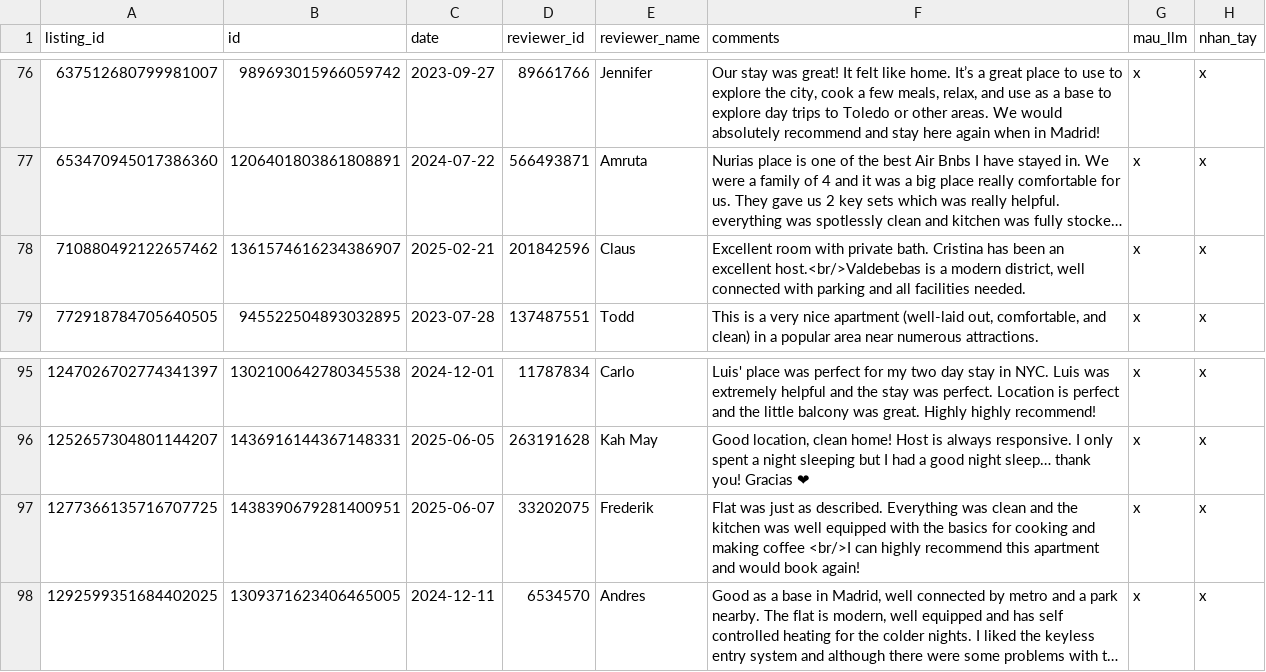
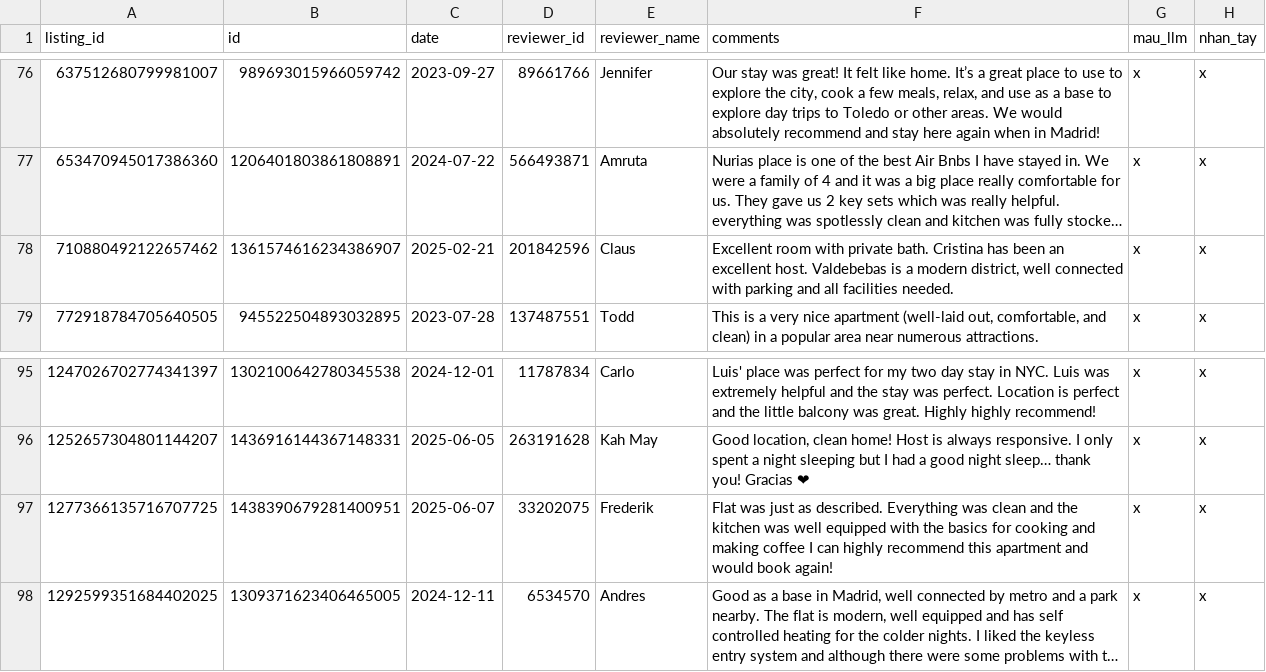
Before and after one commit to 0961637996/2627-LTXLDL-Airbnb-Nhom11, a CSV file: data/samples/hand_labeled_reviews.csv, drawn as a sheet; only a part is shown, gaps mark what is left out; long unchanged cells end in …; the diff covers the shown part only; the diff names each change by its address in the sheet, - before the commit and + after, or states it on an @@ line.

```diff
--- a/data/samples/hand_labeled_reviews.csv
+++ b/data/samples/hand_labeled_reviews.csv
-F78 (comments): …an excellent host.<br/>Valdebebas is a…
+F78 (comments): …an excellent host. Valdebebas is a…
-F97 (comments): …making coffee <br/>I can highly…
+F97 (comments): …making coffee I can highly…
```
Also changed, not shown: 19 edited cells elsewhere in this file, data/samples/llm_reviews.csv, reports/qa_report.csv, 1 other file.
